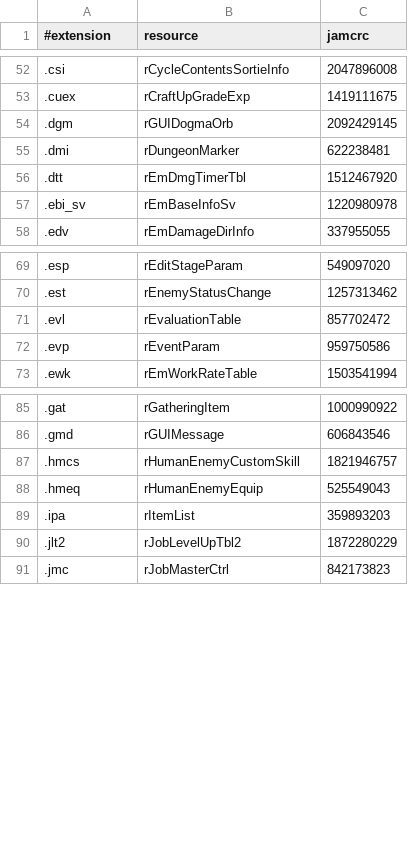
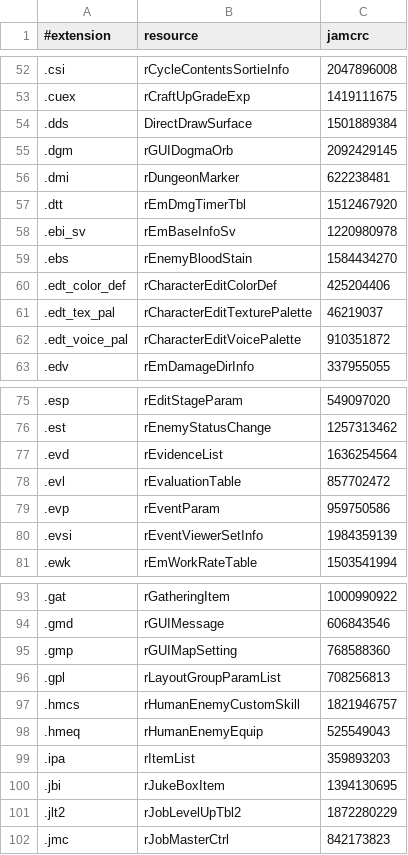
Before and after one commit to ddon-research/ddon-extractor, a CSV file: docs/deserialization/supported-file-extensions.csv, drawn as a sheet; only a part is shown, gaps mark what is left out; the diff covers the shown part only.

```diff
--- a/docs/deserialization/supported-file-extensions.csv
+++ b/docs/deserialization/supported-file-extensions.csv
@@ -53,2 +53,3 @@
 .cuex	rCraftUpGradeExp	1419111675
+.dds	DirectDrawSurface	1501889384
 .dgm	rGUIDogmaOrb	2092429145
@@ -57,2 +58,6 @@
 .ebi_sv	rEmBaseInfoSv	1220980978
+.ebs	rEnemyBloodStain	1584434270
+.edt_color_def	rCharacterEditColorDef	425204406
+.edt_tex_pal	rCharacterEditTexturePalette	46219037
+.edt_voice_pal	rCharacterEditVoicePalette	910351872
 .edv	rEmDamageDirInfo	337955055
@@ -70,4 +76,6 @@
 .est	rEnemyStatusChange	1257313462
+.evd	rEvidenceList	1636254564
 .evl	rEvaluationTable	857702472
 .evp	rEventParam	959750586
+.evsi	rEventViewerSetInfo	1984359139
 .ewk	rEmWorkRateTable	1503541994
@@ -86,2 +94,4 @@
 .gmd	rGUIMessage	606843546
+.gmp	rGUIMapSetting	768588360
+.gpl	rLayoutGroupParamList	708256813
 .hmcs	rHumanEnemyCustomSkill	1821946757
@@ -89,2 +99,3 @@
 .ipa	rItemList	359893203
+.jbi	rJukeBoxItem	1394130695
 .jlt2	rJobLevelUpTbl2	1872280229
```
Also changed, not shown: 12 added rows elsewhere in this file, 1 other file.
